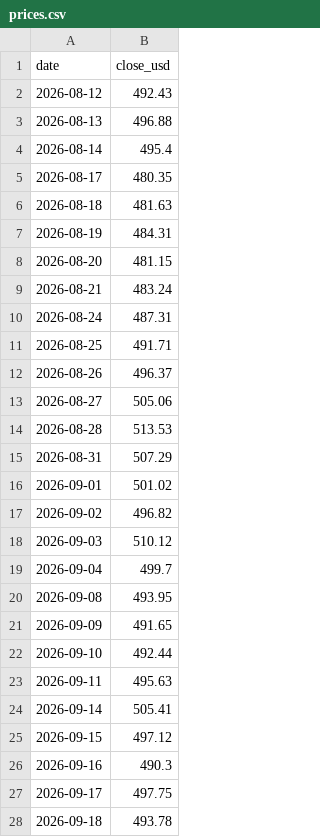
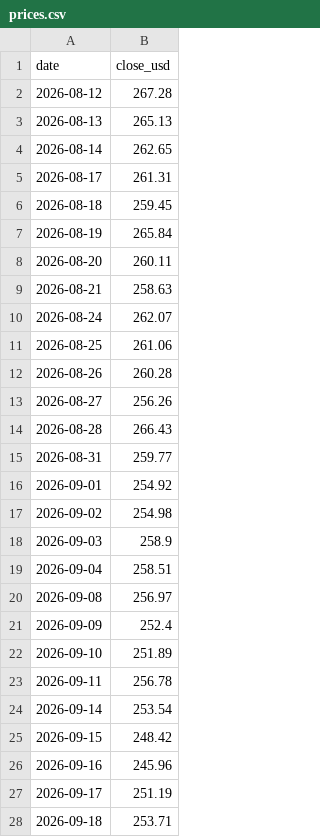
Before and after one commit to Vicky-zjx/535_fintech, a CSV file: lseg-live/prices.csv, drawn as a sheet; only a part is shown; the diff covers the shown part only.

```diff
--- a/lseg-live/prices.csv
+++ b/lseg-live/prices.csv
@@ -1,28 +1,28 @@
 date,close_usd
-2026-08-12,492.43
-2026-08-13,496.88
-2026-08-14,495.4
-2026-08-17,480.35
-2026-08-18,481.63
-2026-08-19,484.31
-2026-08-20,481.15
-2026-08-21,483.24
-2026-08-24,487.31
-2026-08-25,491.71
-2026-08-26,496.37
-2026-08-27,505.06
-2026-08-28,513.53
-2026-08-31,507.29
-2026-09-01,501.02
-2026-09-02,496.82
-2026-09-03,510.12
-2026-09-04,499.7
-2026-09-08,493.95
-2026-09-09,491.65
-2026-09-10,492.44
-2026-09-11,495.63
-2026-09-14,505.41
-2026-09-15,497.12
-2026-09-16,490.3
-2026-09-17,497.75
-2026-09-18,493.78
+2026-08-12,267.28
+2026-08-13,265.13
+2026-08-14,262.65
+2026-08-17,261.31
+2026-08-18,259.45
+2026-08-19,265.84
+2026-08-20,260.11
+2026-08-21,258.63
+2026-08-24,262.07
+2026-08-25,261.06
+2026-08-26,260.28
+2026-08-27,256.26
+2026-08-28,266.43
+2026-08-31,259.77
+2026-09-01,254.92
+2026-09-02,254.98
+2026-09-03,258.9
+2026-09-04,258.51
+2026-09-08,256.97
+2026-09-09,252.4
+2026-09-10,251.89
+2026-09-11,256.78
+2026-09-14,253.54
+2026-09-15,248.42
+2026-09-16,245.96
+2026-09-17,251.19
+2026-09-18,253.71
```
Also changed, not shown: 36 edited cells elsewhere in this file, 4 other files.
